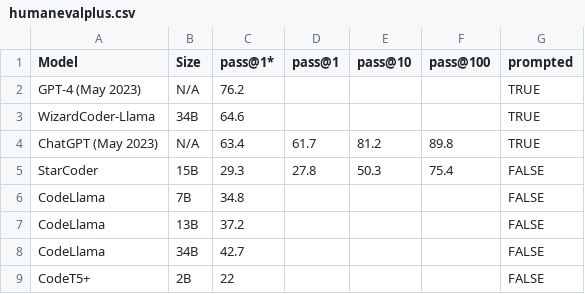
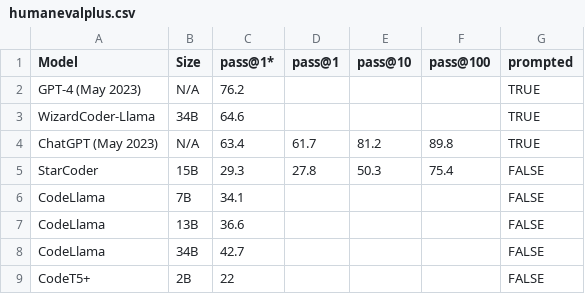
Before and after one commit to evalplus/evalplus.github.io, a CSV file: humanevalplus.csv, drawn as a sheet; only a part is shown.

```diff
--- a/humanevalplus.csv
+++ b/humanevalplus.csv
@@ -5,4 +5,4 @@ ChatGPT (May 2023),N/A,63.4,61.7,81.2,89.8,TRUE
 StarCoder,15B,29.3,27.8,50.3,75.4,FALSE
-CodeLlama,7B,34.8,,,,FALSE
-CodeLlama,13B,37.2,,,,FALSE
+CodeLlama,7B,34.1,,,,FALSE
+CodeLlama,13B,36.6,,,,FALSE
 CodeLlama,34B,42.7,,,,FALSE
```
Also changed, not shown: humaneval.csv.
